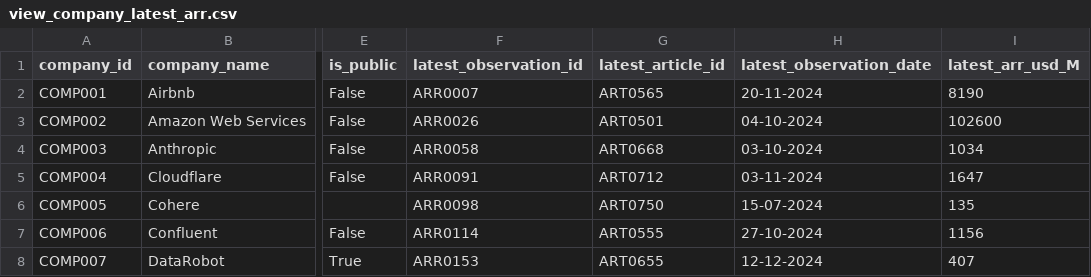
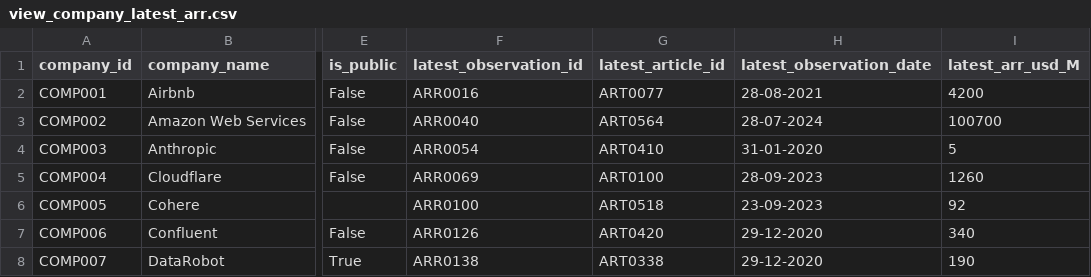
Before and after one commit to chanakyachandu/tech-news-arr-warehouse, a CSV file: data/warehouse/view_company_latest_arr.csv, drawn as a sheet; only a part is shown, gaps mark what is left out; the diff covers the shown part only; the diff names each change by its address in the sheet, - before the commit and + after, or states it on an @@ line.

```diff
--- a/data/warehouse/view_company_latest_arr.csv
+++ b/data/warehouse/view_company_latest_arr.csv
-F2 (latest_observation_id): ARR0007
+F2 (latest_observation_id): ARR0016
-G2 (latest_article_id): ART0565
+G2 (latest_article_id): ART0077
-H2 (latest_observation_date): 20-11-2024
+H2 (latest_observation_date): 28-08-2021
-I2 (latest_arr_usd_M): 8190
+I2 (latest_arr_usd_M): 4200
-F3 (latest_observation_id): ARR0026
+F3 (latest_observation_id): ARR0040
-G3 (latest_article_id): ART0501
+G3 (latest_article_id): ART0564
-H3 (latest_observation_date): 04-10-2024
+H3 (latest_observation_date): 28-07-2024
-I3 (latest_arr_usd_M): 102600
+I3 (latest_arr_usd_M): 100700
-F4 (latest_observation_id): ARR0058
+F4 (latest_observation_id): ARR0054
-G4 (latest_article_id): ART0668
+G4 (latest_article_id): ART0410
-H4 (latest_observation_date): 03-10-2024
+H4 (latest_observation_date): 31-01-2020
-I4 (latest_arr_usd_M): 1034
+I4 (latest_arr_usd_M): 5
-F5 (latest_observation_id): ARR0091
+F5 (latest_observation_id): ARR0069
-G5 (latest_article_id): ART0712
+G5 (latest_article_id): ART0100
-H5 (latest_observation_date): 03-11-2024
+H5 (latest_observation_date): 28-09-2023
-I5 (latest_arr_usd_M): 1647
+I5 (latest_arr_usd_M): 1260
-F6 (latest_observation_id): ARR0098
+F6 (latest_observation_id): ARR0100
-G6 (latest_article_id): ART0750
+G6 (latest_article_id): ART0518
-H6 (latest_observation_date): 15-07-2024
+H6 (latest_observation_date): 23-09-2023
-I6 (latest_arr_usd_M): 135
+I6 (latest_arr_usd_M): 92
-F7 (latest_observation_id): ARR0114
+F7 (latest_observation_id): ARR0126
-G7 (latest_article_id): ART0555
+G7 (latest_article_id): ART0420
-H7 (latest_observation_date): 27-10-2024
+H7 (latest_observation_date): 29-12-2020
-I7 (latest_arr_usd_M): 1156
+I7 (latest_arr_usd_M): 340
-F8 (latest_observation_id): ARR0153
+F8 (latest_observation_id): ARR0138
-G8 (latest_article_id): ART0655
+G8 (latest_article_id): ART0338
-H8 (latest_observation_date): 12-12-2024
+H8 (latest_observation_date): 29-12-2020
-I8 (latest_arr_usd_M): 407
+I8 (latest_arr_usd_M): 190
```
Also changed, not shown: 72 edited cells elsewhere in this file, data/warehouse/dim_company.csv, data/warehouse/fct_arr_observation.csv, 11 other files.
